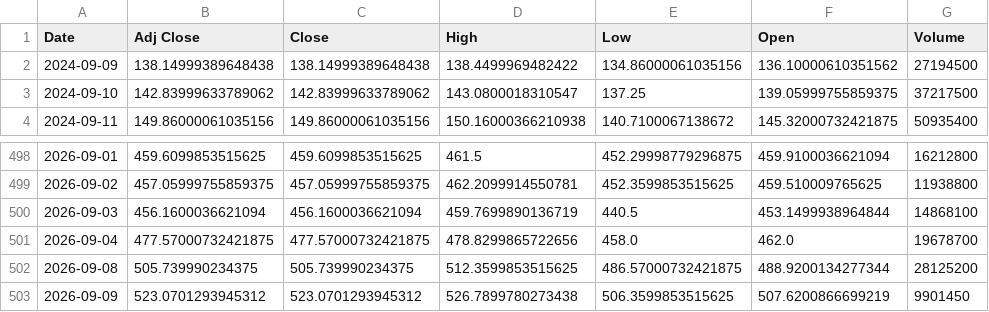
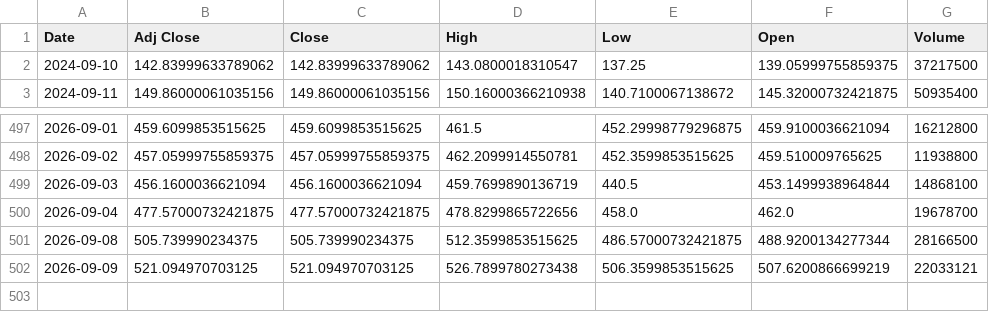
Before and after one commit to Russell3482/Momentum-Trading-Board, a CSV file: data/prices/AMD.csv, drawn as a sheet; only a part is shown, gaps mark what is left out.

```diff
--- a/data/prices/AMD.csv
+++ b/data/prices/AMD.csv
@@ -1,3 +1,2 @@
 Date,Adj Close,Close,High,Low,Open,Volume
-2024-09-09,138.14999389648438,138.14999389648438,138.4499969482422,134.86000061035156,136.10000610351562,27194500
 2024-09-10,142.83999633789062,142.83999633789062,143.0800018310547,137.25,139.05999755859375,37217500
@@ -501,3 +500,3 @@ Date,Adj Close,Close,High,Low,Open,Volume
 2026-09-04,477.57000732421875,477.57000732421875,478.8299865722656,458.0,462.0,19678700
-2026-09-08,505.739990234375,505.739990234375,512.3599853515625,486.57000732421875,488.9200134277344,28125200
-2026-09-09,523.0701293945312,523.0701293945312,526.7899780273438,506.3599853515625,507.6200866699219,9901450
+2026-09-08,505.739990234375,505.739990234375,512.3599853515625,486.57000732421875,488.9200134277344,28166500
+2026-09-09,521.094970703125,521.094970703125,526.7899780273438,506.3599853515625,507.6200866699219,22033121
```
Also changed, not shown: data/prices/AVGO.csv, data/prices/CIEN.csv, 19 other files.
